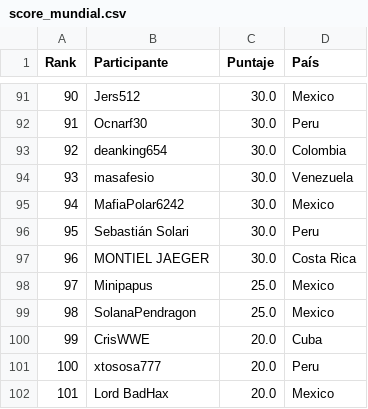
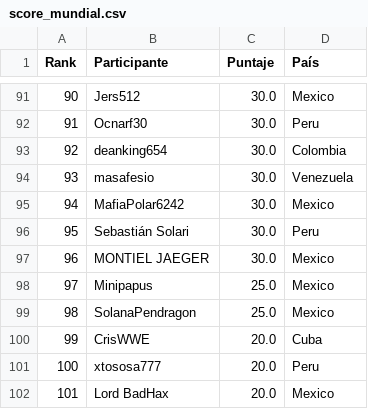
Before and after one commit to carlosacp526/dashboard-torneos-pokemon, a CSV file: score_mundial.csv, drawn as a sheet; only a part is shown, gaps mark what is left out.

```diff
--- a/score_mundial.csv
+++ b/score_mundial.csv
@@ -96,3 +96,3 @@ Rank,Participante,Puntaje,País
 95,Sebastián Solari,30.0,Peru
-96,MONTIEL JAEGER,30.0,Costa Rica
+96,MONTIEL JAEGER,30.0,Mexico
 97,Minipapus,25.0,Mexico
```
Also changed, not shown: 5 other files.
